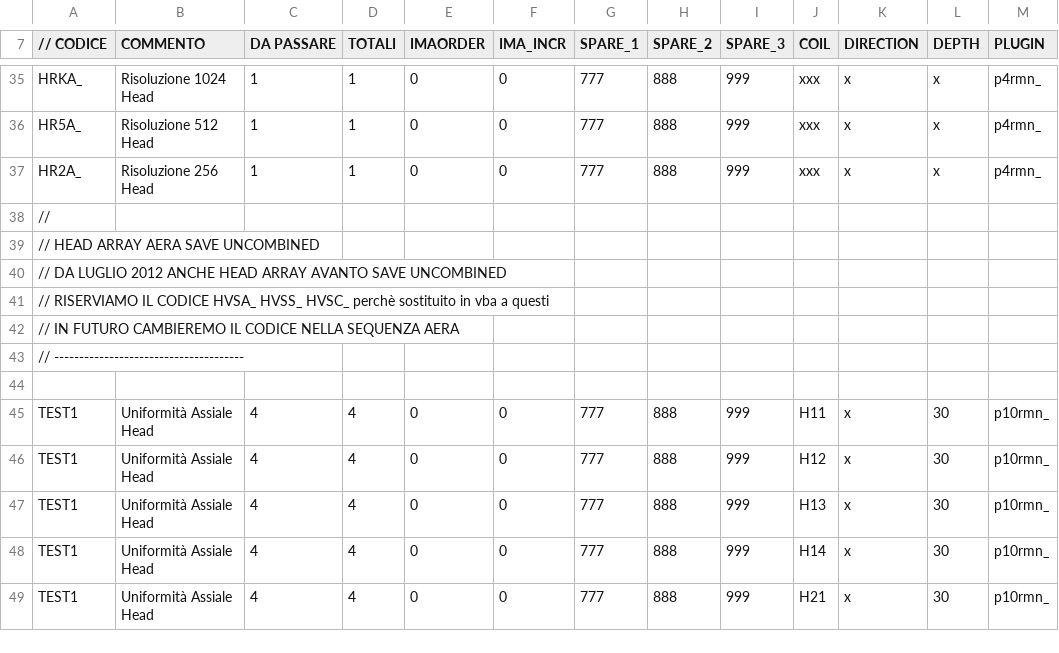
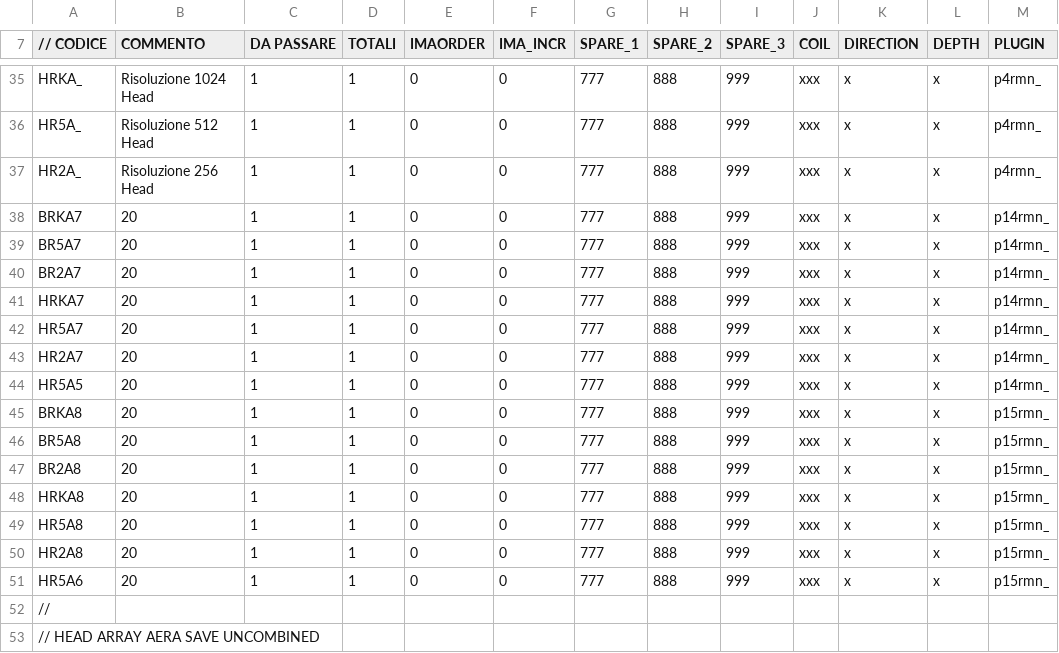
Before and after one commit to albertoduina/ControlliMensili, a CSV file: ControlliMensili/codiciNew.csv, drawn as a sheet; only a part is shown, gaps mark what is left out; the shorter side is filled out with more unchanged rows.

```diff
--- a/ControlliMensili/codiciNew.csv
+++ b/ControlliMensili/codiciNew.csv
@@ -37,2 +37,16 @@ HR5A_;Risoluzione 512 Head;1;1;0;0;777;888;999;xxx;x;x;p4rmn_
 HR2A_;Risoluzione 256 Head;1;1;0;0;777;888;999;xxx;x;x;p4rmn_
+BRKA7;20;1;1;0;0;777;888;999;xxx;x;x;p14rmn_
+BR5A7;20;1;1;0;0;777;888;999;xxx;x;x;p14rmn_
+BR2A7;20;1;1;0;0;777;888;999;xxx;x;x;p14rmn_
+HRKA7;20;1;1;0;0;777;888;999;xxx;x;x;p14rmn_
+HR5A7;20;1;1;0;0;777;888;999;xxx;x;x;p14rmn_
+HR2A7;20;1;1;0;0;777;888;999;xxx;x;x;p14rmn_
+HR5A5;20;1;1;0;0;777;888;999;xxx;x;x;p14rmn_
+BRKA8;20;1;1;0;0;777;888;999;xxx;x;x;p15rmn_
+BR5A8;20;1;1;0;0;777;888;999;xxx;x;x;p15rmn_
+BR2A8;20;1;1;0;0;777;888;999;xxx;x;x;p15rmn_
+HRKA8;20;1;1;0;0;777;888;999;xxx;x;x;p15rmn_
+HR5A8;20;1;1;0;0;777;888;999;xxx;x;x;p15rmn_
+HR2A8;20;1;1;0;0;777;888;999;xxx;x;x;p15rmn_
+HR5A6;20;1;1;0;0;777;888;999;xxx;x;x;p15rmn_
 //;;;;;;;;;;;;
```
Also changed, not shown: ControlliMensili/expand.csv, 7 other files.
